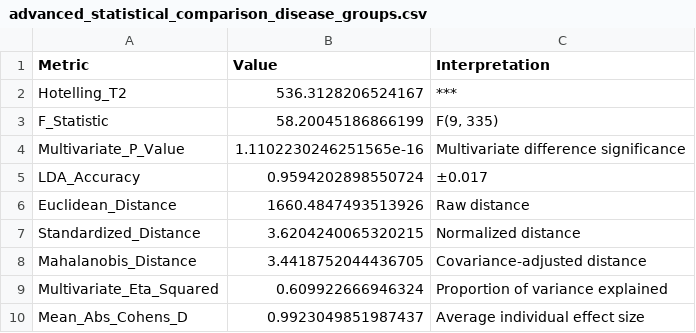
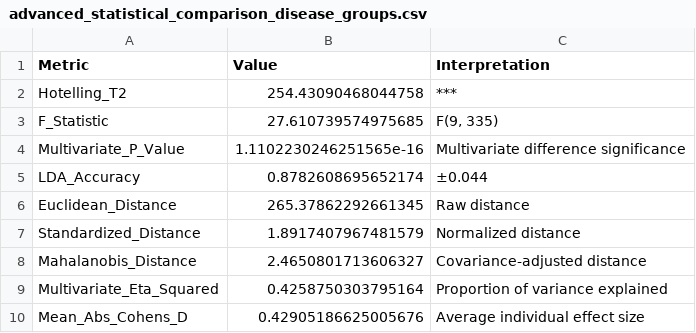
Before and after one commit to NetanelShalev/AD_LongitudinalDataGenerator, a CSV file: pitt vs story comprasions/advanced_statistical_comparison_disease_groups.csv, drawn as a sheet.

```diff
--- a/pitt vs story comprasions/advanced_statistical_comparison_disease_groups.csv
+++ b/pitt vs story comprasions/advanced_statistical_comparison_disease_groups.csv
@@ -1,10 +1,10 @@
 Metric,Value,Interpretation
-Hotelling_T2,536.3128206524167,***
-F_Statistic,58.20045186866199,"F(9, 335)"
+Hotelling_T2,254.43090468044758,***
+F_Statistic,27.610739574975685,"F(9, 335)"
 Multivariate_P_Value,1.1102230246251565e-16,Multivariate difference significance
-LDA_Accuracy,0.9594202898550724,±0.017
-Euclidean_Distance,1660.4847493513926,Raw distance
-Standardized_Distance,3.6204240065320215,Normalized distance
-Mahalanobis_Distance,3.4418752044436705,Covariance-adjusted distance
-Multivariate_Eta_Squared,0.609922666946324,Proportion of variance explained
-Mean_Abs_Cohens_D,0.9923049851987437,Average individual effect size
+LDA_Accuracy,0.8782608695652174,±0.044
+Euclidean_Distance,265.37862292661345,Raw distance
+Standardized_Distance,1.8917407967481579,Normalized distance
+Mahalanobis_Distance,2.4650801713606327,Covariance-adjusted distance
+Multivariate_Eta_Squared,0.4258750303795164,Proportion of variance explained
+Mean_Abs_Cohens_D,0.42905186625005676,Average individual effect size
```
Also changed, not shown: pitt vs story comprasions/pitt_vs_story_disease_groups_statistical_comparison.csv, pitt vs story comprasions/pitt_vs_story_effect_comparison.csv, 6 other files.
